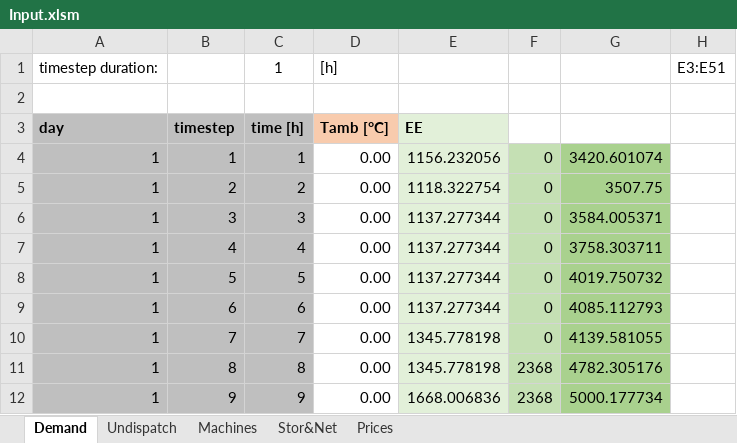
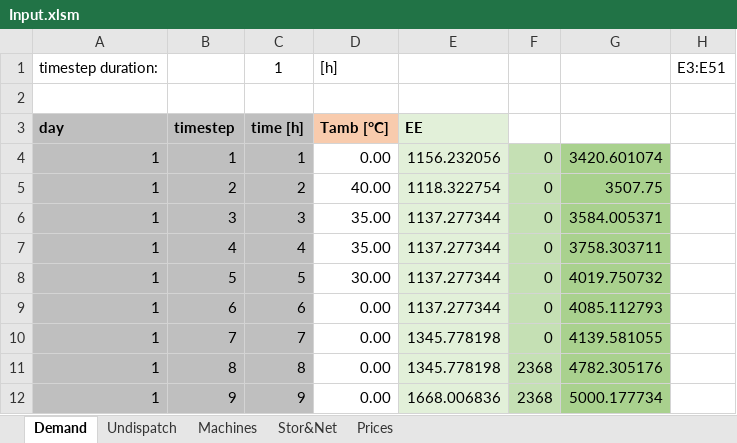
Before and after one commit to LucaMoretti/UCdet, an Excel workbook: Input.xlsm, sheet Demand, drawn as a sheet; only a part is shown; values as stored, in another font and other column widths than the file's, no borders; the diff names each change by its address in the sheet, - before the commit and + after, or states it on an @@ line.

```diff
--- a/Input.xlsm (sheet Demand)
+++ b/Input.xlsm (sheet Demand)
-D5: 0.00
+D5: 40.00
-D6:D7: 0.00
+D6:D7: 35.00
-D8: 0.00
+D8: 30.00
```
Also changed, not shown: 2 other files.
